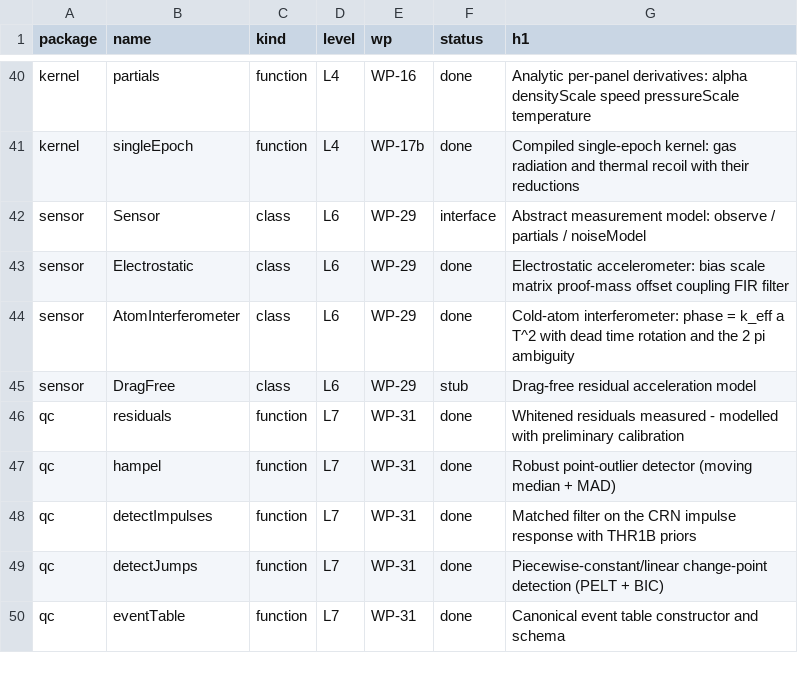
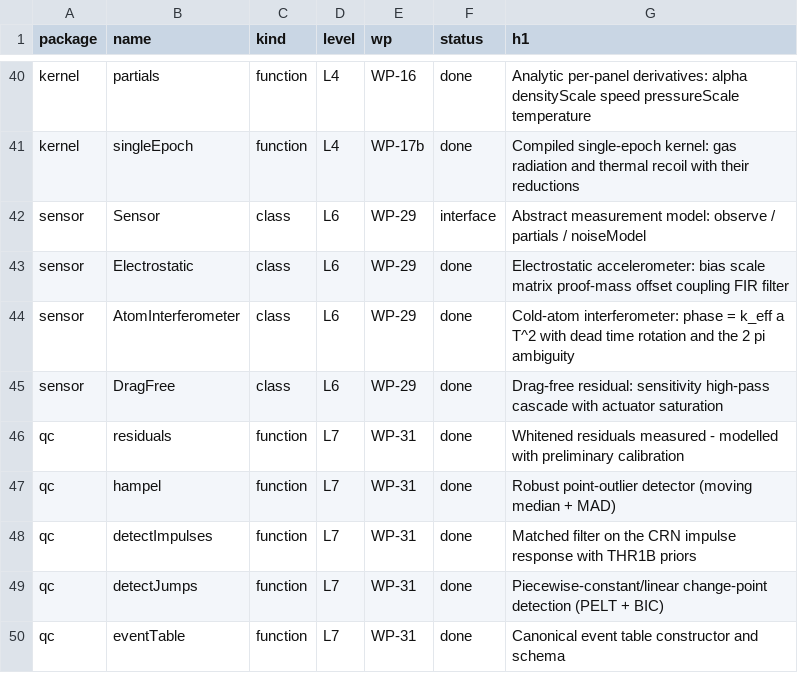
Before and after one commit to astrobayer/NonGravForces, a CSV file: doc/functionlist.csv, drawn as a sheet; only a part is shown, gaps mark what is left out.

```diff
--- a/doc/functionlist.csv
+++ b/doc/functionlist.csv
@@ -44,3 +44,3 @@ sensor,Electrostatic,class,L6,WP-29,done,Electrostatic accelerometer: bias scale
 sensor,AtomInterferometer,class,L6,WP-29,done,Cold-atom interferometer: phase = k_eff a T^2 with dead time rotation and the 2 pi ambiguity
-sensor,DragFree,class,L6,WP-29,stub,Drag-free residual acceleration model
+sensor,DragFree,class,L6,WP-29,done,Drag-free residual: sensitivity high-pass cascade with actuator saturation
 qc,residuals,function,L7,WP-31,done,Whitened residuals measured - modelled with preliminary calibration
```
Also changed, not shown: 23 other files.
